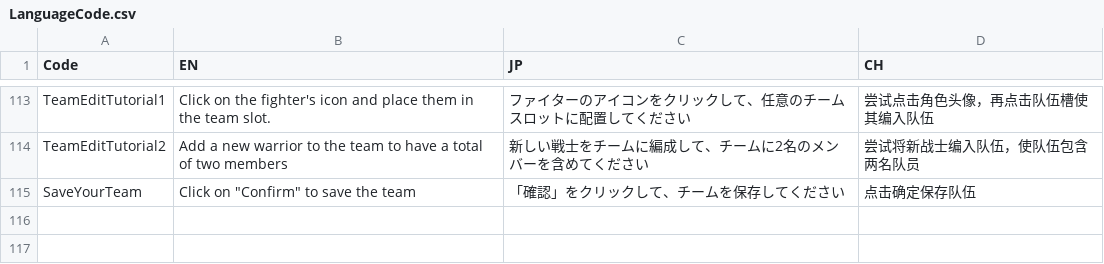
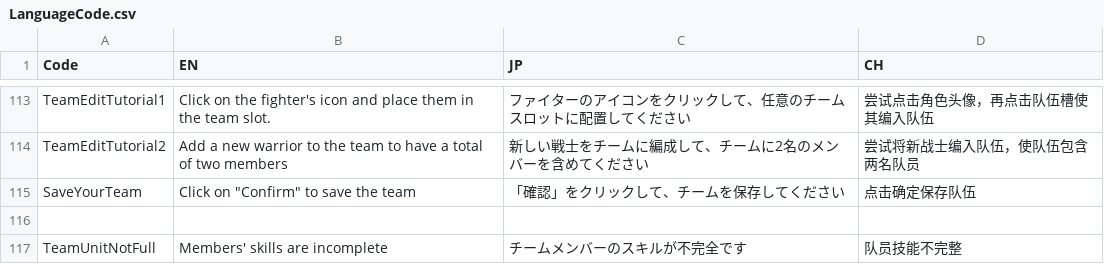
Before and after one commit to bodacheng/MComat, a CSV file: Assets/ExternalAssets/Config/LanguageCode.csv, drawn as a sheet; only a part is shown, gaps mark what is left out; the diff names each change by its address in the sheet, - before the commit and + after, or states it on an @@ line.

```diff
--- a/Assets/ExternalAssets/Config/LanguageCode.csv
+++ b/Assets/ExternalAssets/Config/LanguageCode.csv
+row 116: (empty)
+row 117: TeamUnitNotFull | Members' skills are incomplete | チームメンバーのスキルが不完全です | 队员技能不完整
```
Also changed, not shown: 8 other files.
